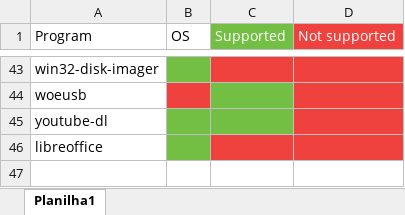
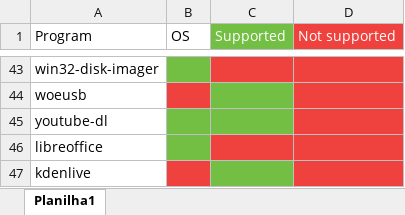
Before and after one commit to 1Deterministic/Robot-Configurator, an Excel workbook: Scripts/Support Database.xlsx, sheet Planilha1, drawn as a sheet; only a part is shown, gaps mark what is left out; values as stored, in another font and other column widths than the file's, no borders; the diff names each change by its address in the sheet, - before the commit and + after, or states it on an @@ line.

Commit message:
kdenlive added for Manjaro

```diff
--- a/Scripts/Support Database.xlsx (sheet Planilha1)
+++ b/Scripts/Support Database.xlsx (sheet Planilha1)
+row 47: kdenlive
```
Also changed, not shown: 1 other file.
